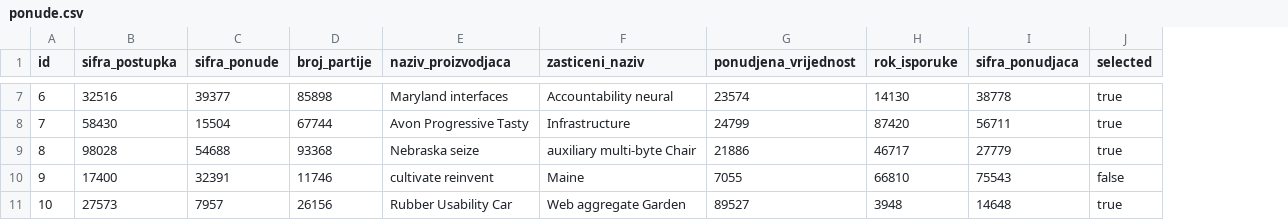
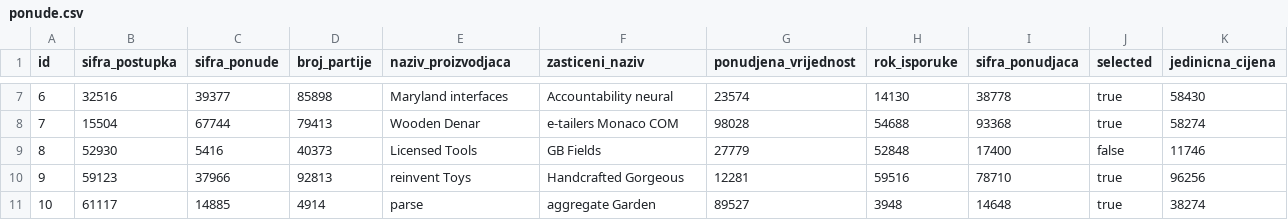
Before and after one commit to kosovic-drasko/Tanderi-2022, a CSV file: src/main/resources/config/liquibase/fake-data/ponude.csv, drawn as a sheet; only a part is shown, gaps mark what is left out; the diff covers the shown part only; the diff names each change by its address in the sheet, - before the commit and + after, or states it on an @@ line.

```diff
--- a/src/main/resources/config/liquibase/fake-data/ponude.csv
+++ b/src/main/resources/config/liquibase/fake-data/ponude.csv
+column K (jedinicna_cijena), rows 7-11: 58430 | 58274 | 11746 | 96256 | 38274
-B8 (sifra_postupka): 58430
+B8 (sifra_postupka): 15504
-C8 (sifra_ponude): 15504
+C8 (sifra_ponude): 67744
-D8 (broj_partije): 67744
+D8 (broj_partije): 79413
-E8 (naziv_proizvodjaca): Avon Progressive Tasty
+E8 (naziv_proizvodjaca): Wooden Denar
-F8 (zasticeni_naziv): Infrastructure
+F8 (zasticeni_naziv): e-tailers Monaco COM
-G8 (ponudjena_vrijednost): 24799
+G8 (ponudjena_vrijednost): 98028
-H8 (rok_isporuke): 87420
+H8 (rok_isporuke): 54688
-I8 (sifra_ponudjaca): 56711
+I8 (sifra_ponudjaca): 93368
-B9 (sifra_postupka): 98028
+B9 (sifra_postupka): 52930
-C9 (sifra_ponude): 54688
+C9 (sifra_ponude): 5416
-D9 (broj_partije): 93368
+D9 (broj_partije): 40373
-E9 (naziv_proizvodjaca): Nebraska seize
+E9 (naziv_proizvodjaca): Licensed Tools
-F9 (zasticeni_naziv): auxiliary multi-byte Chair
+F9 (zasticeni_naziv): GB Fields
-G9 (ponudjena_vrijednost): 21886
+G9 (ponudjena_vrijednost): 27779
-H9 (rok_isporuke): 46717
+H9 (rok_isporuke): 52848
-I9 (sifra_ponudjaca): 27779
+I9 (sifra_ponudjaca): 17400
-J9 (selected): true
+J9 (selected): false
-B10 (sifra_postupka): 17400
+B10 (sifra_postupka): 59123
-C10 (sifra_ponude): 32391
+C10 (sifra_ponude): 37966
-D10 (broj_partije): 11746
+D10 (broj_partije): 92813
-E10 (naziv_proizvodjaca): cultivate reinvent
+E10 (naziv_proizvodjaca): reinvent Toys
-F10 (zasticeni_naziv): Maine
+F10 (zasticeni_naziv): Handcrafted Gorgeous
-G10 (ponudjena_vrijednost): 7055
+G10 (ponudjena_vrijednost): 12281
-H10 (rok_isporuke): 66810
+H10 (rok_isporuke): 59516
-I10 (sifra_ponudjaca): 75543
+I10 (sifra_ponudjaca): 78710
-J10 (selected): false
+J10 (selected): true
-B11 (sifra_postupka): 27573
+B11 (sifra_postupka): 61117
-C11 (sifra_ponude): 7957
+C11 (sifra_ponude): 14885
-D11 (broj_partije): 26156
+D11 (broj_partije): 4914
-E11 (naziv_proizvodjaca): Rubber Usability Car
+E11 (naziv_proizvodjaca): parse
-F11 (zasticeni_naziv): Web aggregate Garden
+F11 (zasticeni_naziv): aggregate Garden
```
Also changed, not shown: 29 edited cells elsewhere in this file, 37 other files.
